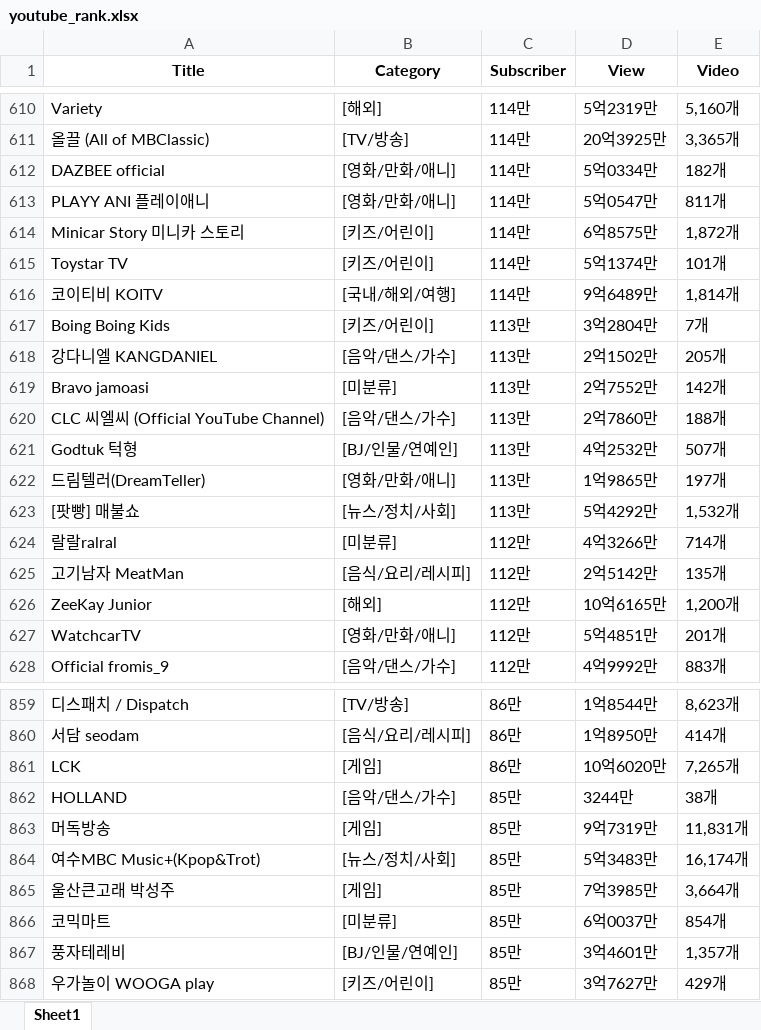
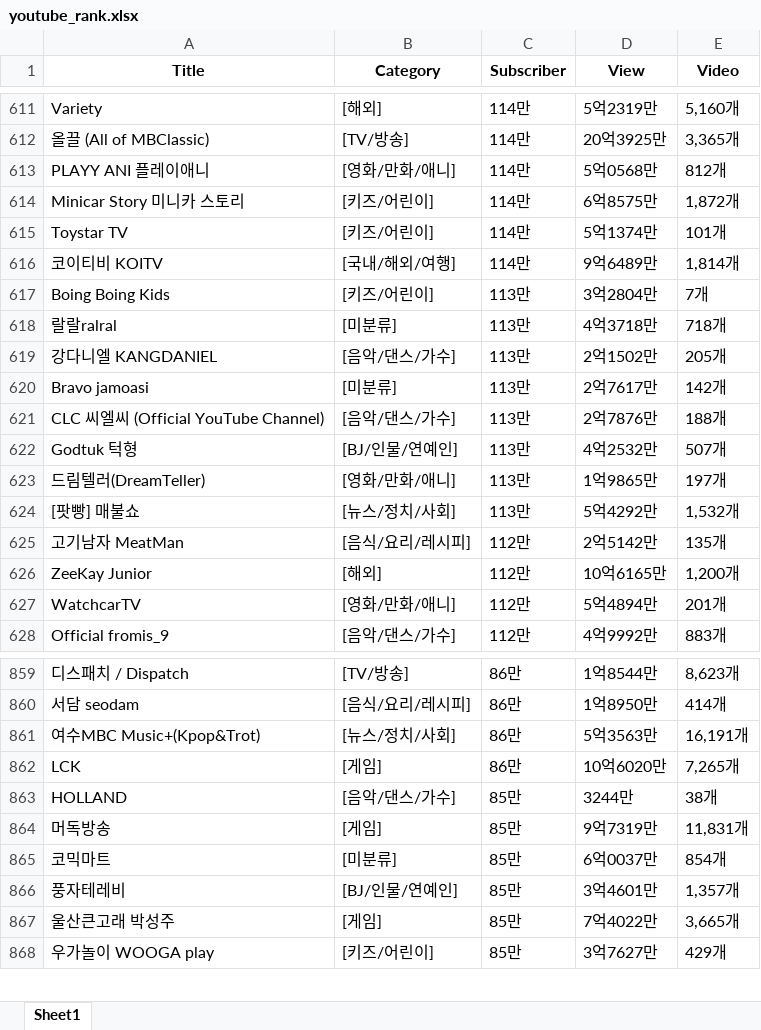
Before and after one commit to JeonguiSeo/TIL, an Excel workbook: Crawling/files/youtube_rank.xlsx, sheet Sheet1, drawn as a sheet; only a part is shown, gaps mark what is left out; values as stored, in another font and other column widths than the file's, no borders; removed rows and columns are numbered as before the commit, all else as after; the diff covers the shown part only; the diff names each change by its address in the sheet, - before the commit and + after, or states it on an @@ line.

```diff
--- a/Crawling/files/youtube_rank.xlsx (sheet Sheet1)
+++ b/Crawling/files/youtube_rank.xlsx (sheet Sheet1)
-row 612: DAZBEE official | [영화/만화/애니] | 114만 | 5억0334만 | 182개
-D613 (View): 5억0547만
+D613 (View): 5억0568만
-E613 (Video): 811개
+E613 (Video): 812개
+row 618: 랄랄ralral | [미분류] | 113만 | 4억3718만 | 718개
-D620 (View): 2억7552만
+D620 (View): 2억7617만
-D621 (View): 2억7860만
+D621 (View): 2억7876만
-row 624: 랄랄ralral | [미분류] | 112만 | 4억3266만 | 714개
-D627 (View): 5억4851만
+D627 (View): 5억4894만
+row 861: 여수MBC Music+(Kpop&Trot) | [뉴스/정치/사회] | 86만 | 5억3563만 | 16,191개
-row 864: 여수MBC Music+(Kpop&Trot) | [뉴스/정치/사회] | 85만 | 5억3483만 | 16,174개
-row 865: 울산큰고래 박성주 | [게임] | 85만 | 7억3985만 | 3,664개
+row 867: 울산큰고래 박성주 | [게임] | 85만 | 7억4022만 | 3,665개
```
Also changed, not shown: 18 added rows, 17 removed rows and 87 edited cells elsewhere in this sheet, 1 other file.
